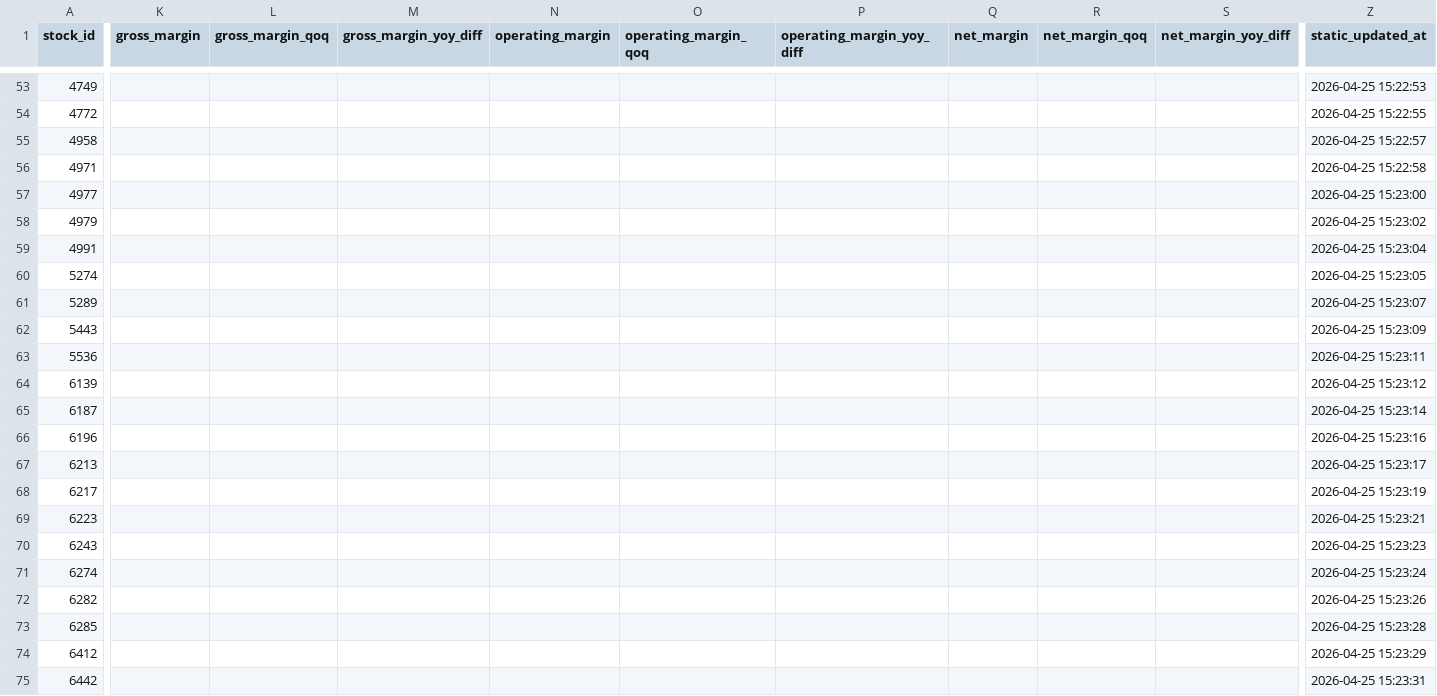
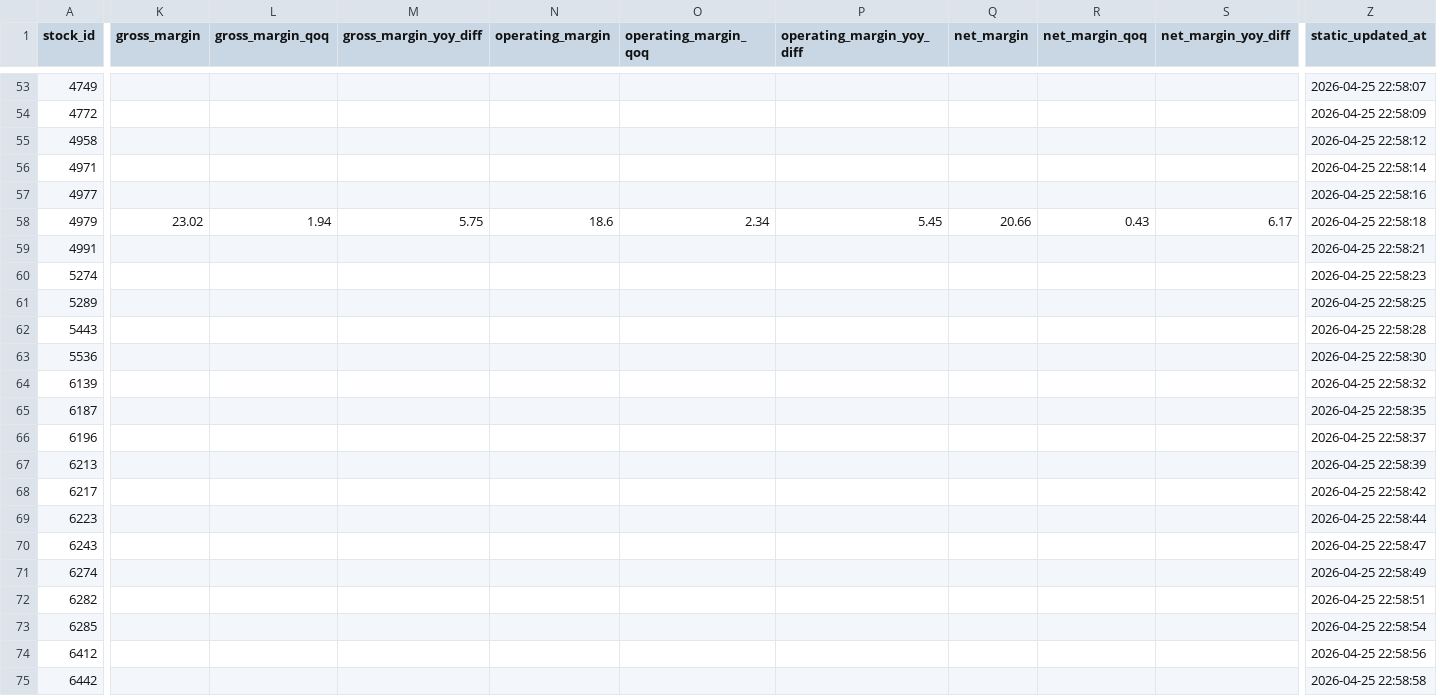
Before and after one commit to Nicole0101/StockNext-report, a CSV file: AllStatic.csv, drawn as a sheet; only a part is shown, gaps mark what is left out; the diff covers the shown part only; the diff names each change by its address in the sheet, - before the commit and + after, or states it on an @@ line.

```diff
--- a/AllStatic.csv
+++ b/AllStatic.csv
-Z53 (static_updated_at): 2026-04-25 15:22:53
+Z53 (static_updated_at): 2026-04-25 22:58:07
-Z54 (static_updated_at): 2026-04-25 15:22:55
+Z54 (static_updated_at): 2026-04-25 22:58:09
-Z55 (static_updated_at): 2026-04-25 15:22:57
+Z55 (static_updated_at): 2026-04-25 22:58:12
-Z56 (static_updated_at): 2026-04-25 15:22:58
+Z56 (static_updated_at): 2026-04-25 22:58:14
-Z57 (static_updated_at): 2026-04-25 15:23:00
+Z57 (static_updated_at): 2026-04-25 22:58:16
-K58 (gross_margin): (empty)
+K58 (gross_margin): 23.02
-L58 (gross_margin_qoq): (empty)
+L58 (gross_margin_qoq): 1.94
-M58 (gross_margin_yoy_diff): (empty)
+M58 (gross_margin_yoy_diff): 5.75
-N58 (operating_margin): (empty)
+N58 (operating_margin): 18.6
-O58 (operating_margin_qoq): (empty)
+O58 (operating_margin_qoq): 2.34
-P58 (operating_margin_yoy_diff): (empty)
+P58 (operating_margin_yoy_diff): 5.45
-Q58 (net_margin): (empty)
+Q58 (net_margin): 20.66
-R58 (net_margin_qoq): (empty)
+R58 (net_margin_qoq): 0.43
-S58 (net_margin_yoy_diff): (empty)
+S58 (net_margin_yoy_diff): 6.17
-Z58 (static_updated_at): 2026-04-25 15:23:02
+Z58 (static_updated_at): 2026-04-25 22:58:18
-Z59 (static_updated_at): 2026-04-25 15:23:04
+Z59 (static_updated_at): 2026-04-25 22:58:21
-Z60 (static_updated_at): 2026-04-25 15:23:05
+Z60 (static_updated_at): 2026-04-25 22:58:23
-Z61 (static_updated_at): 2026-04-25 15:23:07
+Z61 (static_updated_at): 2026-04-25 22:58:25
-Z62 (static_updated_at): 2026-04-25 15:23:09
+Z62 (static_updated_at): 2026-04-25 22:58:28
-Z63 (static_updated_at): 2026-04-25 15:23:11
+Z63 (static_updated_at): 2026-04-25 22:58:30
-Z64 (static_updated_at): 2026-04-25 15:23:12
+Z64 (static_updated_at): 2026-04-25 22:58:32
-Z65 (static_updated_at): 2026-04-25 15:23:14
+Z65 (static_updated_at): 2026-04-25 22:58:35
-Z66 (static_updated_at): 2026-04-25 15:23:16
+Z66 (static_updated_at): 2026-04-25 22:58:37
-Z67 (static_updated_at): 2026-04-25 15:23:17
+Z67 (static_updated_at): 2026-04-25 22:58:39
-Z68 (static_updated_at): 2026-04-25 15:23:19
+Z68 (static_updated_at): 2026-04-25 22:58:42
-Z69 (static_updated_at): 2026-04-25 15:23:21
+Z69 (static_updated_at): 2026-04-25 22:58:44
-Z70 (static_updated_at): 2026-04-25 15:23:23
+Z70 (static_updated_at): 2026-04-25 22:58:47
-Z71 (static_updated_at): 2026-04-25 15:23:24
+Z71 (static_updated_at): 2026-04-25 22:58:49
-Z72 (static_updated_at): 2026-04-25 15:23:26
+Z72 (static_updated_at): 2026-04-25 22:58:51
-Z73 (static_updated_at): 2026-04-25 15:23:28
+Z73 (static_updated_at): 2026-04-25 22:58:54
-Z74 (static_updated_at): 2026-04-25 15:23:29
+Z74 (static_updated_at): 2026-04-25 22:58:56
-Z75 (static_updated_at): 2026-04-25 15:23:31
+Z75 (static_updated_at): 2026-04-25 22:58:58
```
Also changed, not shown: 89 edited cells elsewhere in this file.
